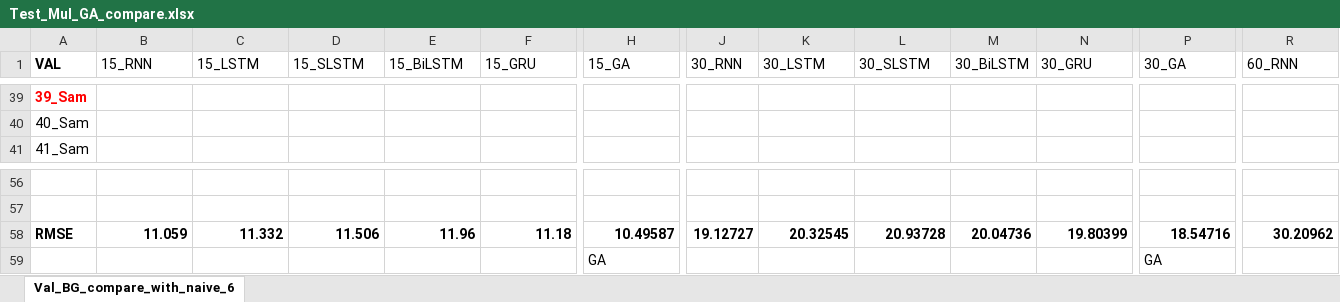
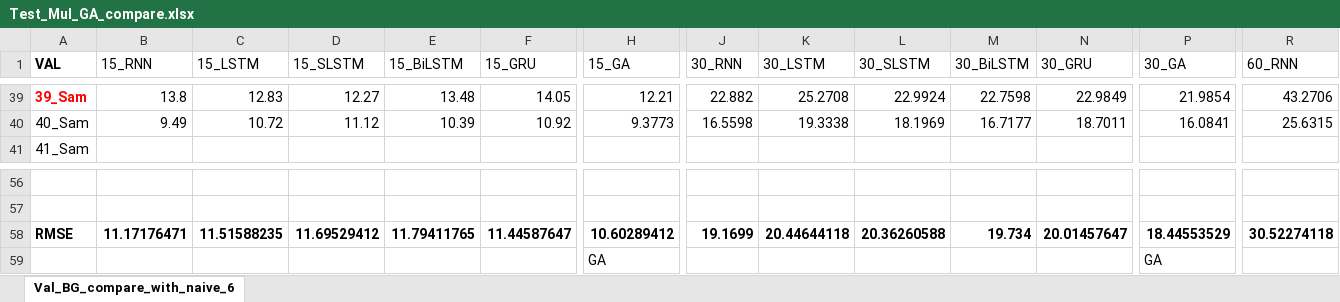
Before and after one commit to dongsikchoi/Blood-Glucose-Prediction-LSTM, an Excel workbook: Data_Result/Test_Mul_GA_compare.xlsx, sheet Val_BG_compare_with_naive_6, drawn as a sheet; only a part is shown, gaps mark what is left out; values as stored, in another font and other column widths than the file's, no borders; the diff covers the shown part only; the diff names each change by its address in the sheet, - before the commit and + after, or states it on an @@ line.

```diff
--- a/Data_Result/Test_Mul_GA_compare.xlsx (sheet Val_BG_compare_with_naive_6)
+++ b/Data_Result/Test_Mul_GA_compare.xlsx (sheet Val_BG_compare_with_naive_6)
-B39 (15_RNN): (empty)
+B39 (15_RNN): 13.8
-C39 (15_LSTM): (empty)
+C39 (15_LSTM): 12.83
-D39 (15_SLSTM): (empty)
+D39 (15_SLSTM): 12.27
-E39 (15_BiLSTM): (empty)
+E39 (15_BiLSTM): 13.48
-F39 (15_GRU): (empty)
+F39 (15_GRU): 14.05
-H39 (15_GA): (empty)
+H39 (15_GA): 12.21
-J39 (30_RNN): (empty)
+J39 (30_RNN): 22.882
-K39 (30_LSTM): (empty)
+K39 (30_LSTM): 25.2708
-L39 (30_SLSTM): (empty)
+L39 (30_SLSTM): 22.9924
-M39 (30_BiLSTM): (empty)
+M39 (30_BiLSTM): 22.7598
-N39 (30_GRU): (empty)
+N39 (30_GRU): 22.9849
-P39 (30_GA): (empty)
+P39 (30_GA): 21.9854
-R39 (60_RNN): (empty)
+R39 (60_RNN): 43.2706
-B40 (15_RNN): (empty)
+B40 (15_RNN): 9.49
-C40 (15_LSTM): (empty)
+C40 (15_LSTM): 10.72
-D40 (15_SLSTM): (empty)
+D40 (15_SLSTM): 11.12
-E40 (15_BiLSTM): (empty)
+E40 (15_BiLSTM): 10.39
-F40 (15_GRU): (empty)
+F40 (15_GRU): 10.92
-H40 (15_GA): (empty)
+H40 (15_GA): 9.3773
-J40 (30_RNN): (empty)
+J40 (30_RNN): 16.5598
-K40 (30_LSTM): (empty)
+K40 (30_LSTM): 19.3338
-L40 (30_SLSTM): (empty)
+L40 (30_SLSTM): 18.1969
-M40 (30_BiLSTM): (empty)
+M40 (30_BiLSTM): 16.7177
-N40 (30_GRU): (empty)
+N40 (30_GRU): 18.7011
-P40 (30_GA): (empty)
+P40 (30_GA): 16.0841
-R40 (60_RNN): (empty)
+R40 (60_RNN): 25.6315
-B58 (15_RNN): 11.059
+B58 (15_RNN): 11.17176471
-C58 (15_LSTM): 11.332
+C58 (15_LSTM): 11.51588235
-D58 (15_SLSTM): 11.506
+D58 (15_SLSTM): 11.69529412
-E58 (15_BiLSTM): 11.96
+E58 (15_BiLSTM): 11.79411765
-F58 (15_GRU): 11.18
+F58 (15_GRU): 11.44587647
-H58 (15_GA): 10.49587
+H58 (15_GA): 10.60289412
-J58 (30_RNN): 19.12727
+J58 (30_RNN): 19.1699
-K58 (30_LSTM): 20.32545
+K58 (30_LSTM): 20.44644118
-L58 (30_SLSTM): 20.93728
+L58 (30_SLSTM): 20.36260588
-M58 (30_BiLSTM): 20.04736
+M58 (30_BiLSTM): 19.734
-N58 (30_GRU): 19.80399
+N58 (30_GRU): 20.01457647
-P58 (30_GA): 18.54716
+P58 (30_GA): 18.44553529
-R58 (60_RNN): 30.20962
+R58 (60_RNN): 30.52274118
```
Also changed, not shown: 105 edited cells elsewhere in this sheet.
